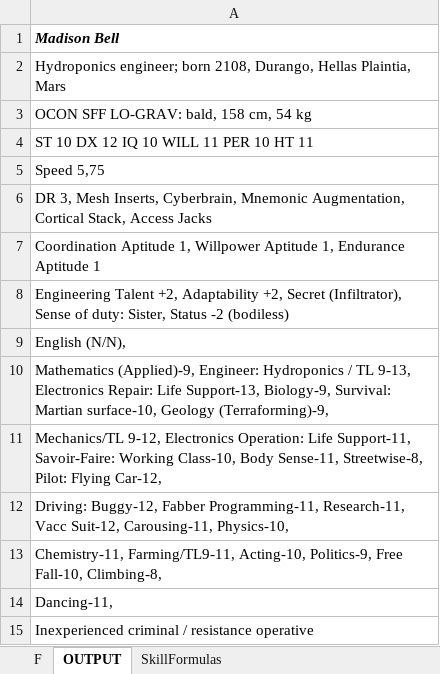
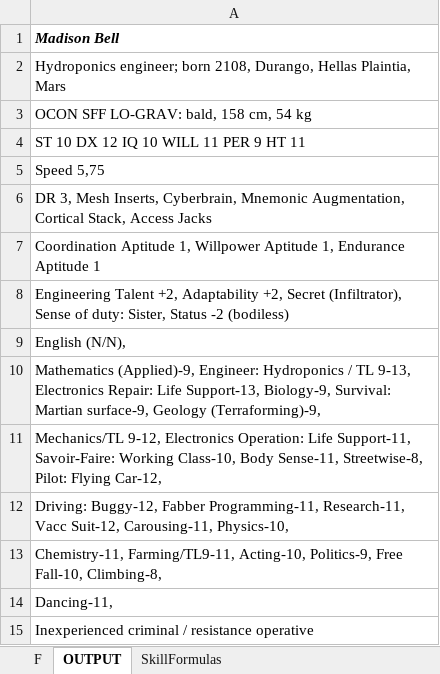
Before and after one commit to darishante/posthuman-text, an Excel workbook: haunting_mars/stats_madison.xlsx, sheet OUTPUT, drawn as a sheet; values as stored, in another font and other column widths than the file's, no borders; the diff names each change by its address in the sheet, - before the commit and + after, or states it on an @@ line.

```diff
--- a/haunting_mars/stats_madison.xlsx (sheet OUTPUT)
+++ b/haunting_mars/stats_madison.xlsx (sheet OUTPUT)
-A4: ST 10 DX 12 IQ 10 WILL 11 PER 10 HT 11
+A4: ST 10 DX 12 IQ 10 WILL 11 PER 9 HT 11
-A10: …Survival: Martian surface-10, Geology (Terraforming)-9,
+A10: …Survival: Martian surface-9, Geology (Terraforming)-9,
```
Also changed, not shown: sheet F, sheet SkillFormulas, ep-corporations.xlsx, haunting_mars/007-oce_combat.xlsx, 10 other files.
